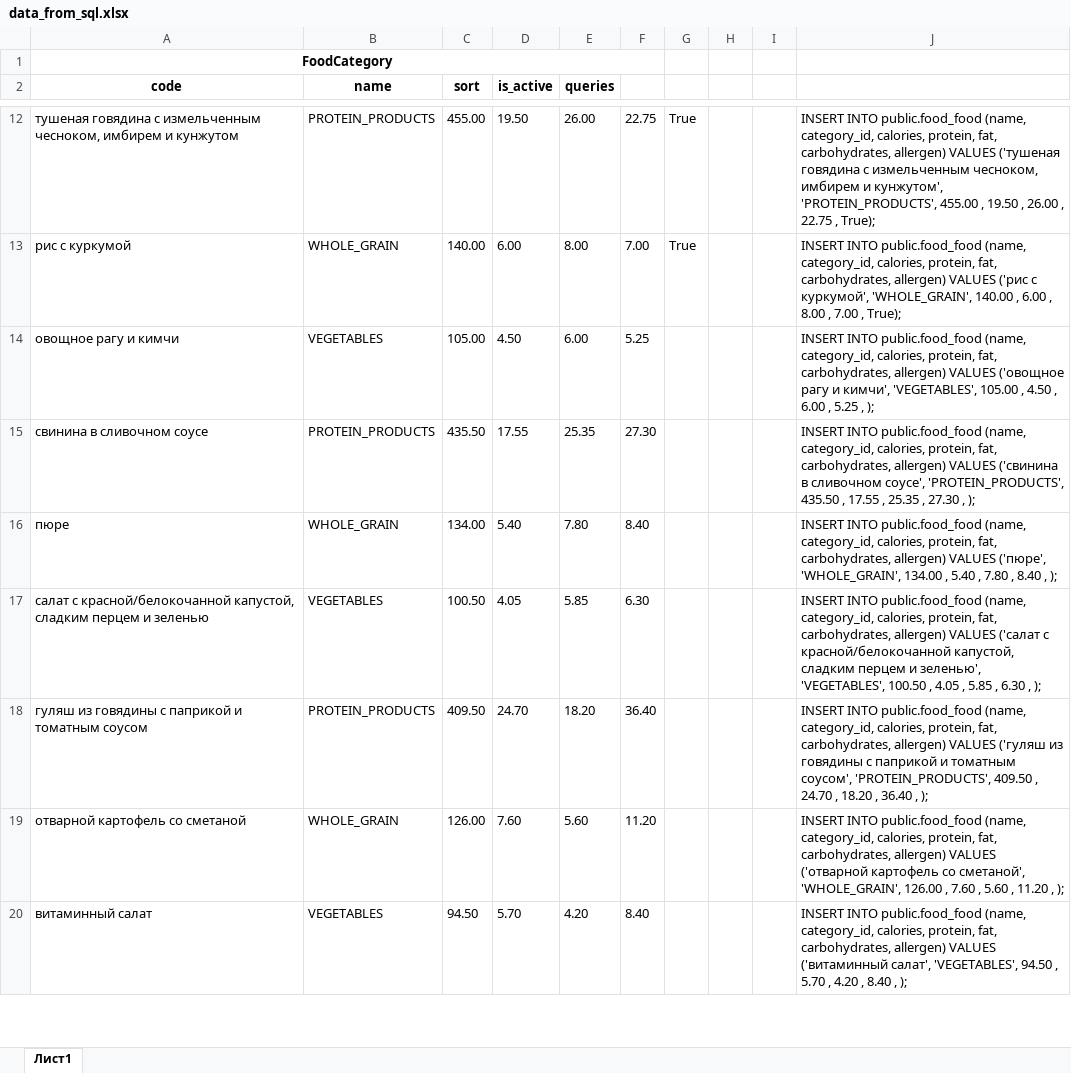
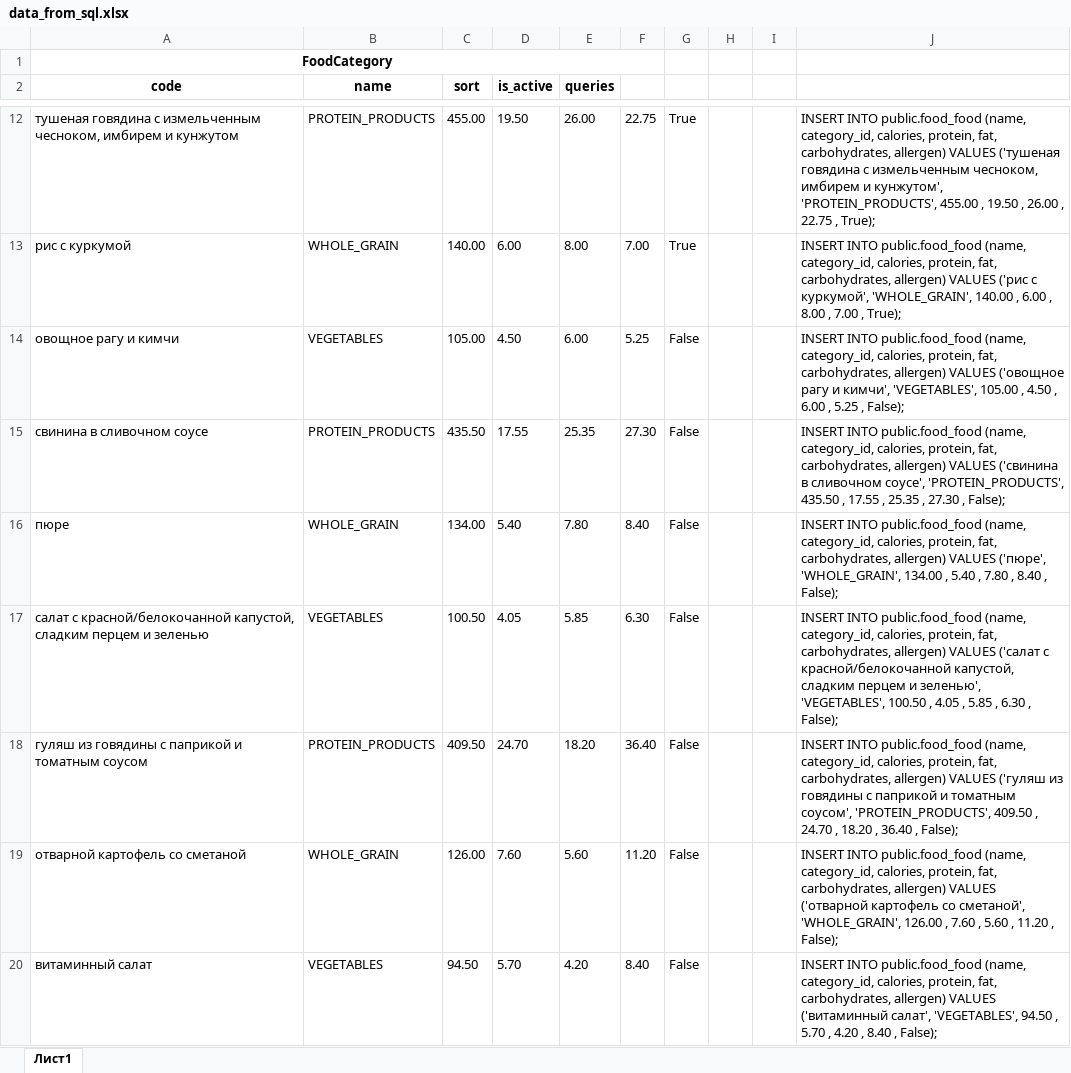
Before and after one commit to NazRinRus/zojnik, an Excel workbook: data_from_sql.xlsx, sheet Лист1, drawn as a sheet; only a part is shown, gaps mark what is left out; values as stored, in another font and other column widths than the file's, no borders; the diff covers the shown part only; the diff names each change by its address in the sheet, - before the commit and + after, or states it on an @@ line.

```diff
--- a/data_from_sql.xlsx (sheet Лист1)
+++ b/data_from_sql.xlsx (sheet Лист1)
-G14:G20: (empty)
+G14:G20: False
-J14: …5.25 , );
+J14: …5.25 , False);
-J15: …27.30 , );
+J15: …27.30 , False);
-J16: …8.40 , );
+J16: …8.40 , False);
-J17: …6.30 , );
+J17: …6.30 , False);
-J18: …36.40 , );
+J18: …36.40 , False);
-J19: …11.20 , );
+J19: …11.20 , False);
-J20: …8.40 , );
+J20: …8.40 , False);
```
Also changed, not shown: 107 edited cells elsewhere in this sheet, 1 other file.
